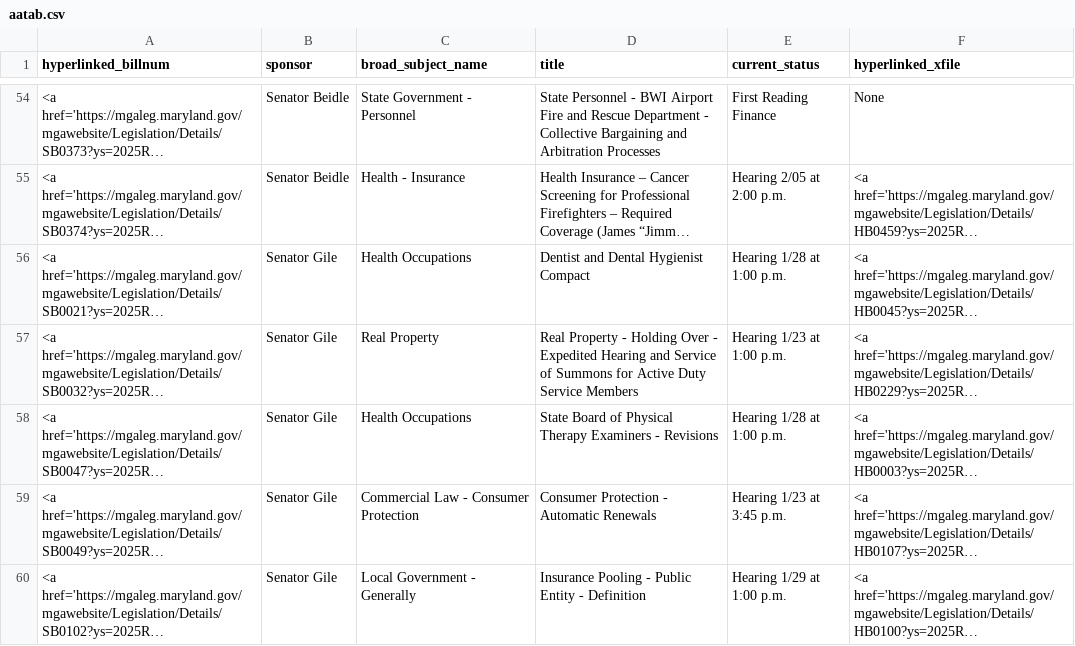
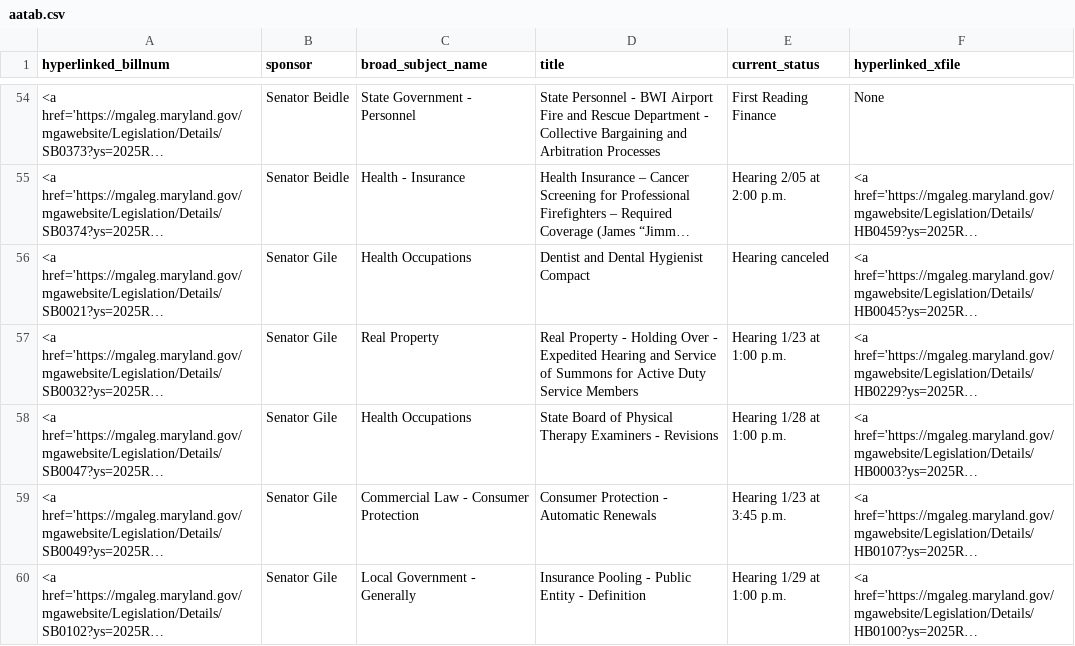
Before and after one commit to Baltimore-Sun/md-ga-bill-tracker, a CSV file: aatab.csv, drawn as a sheet; only a part is shown, gaps mark what is left out; long unchanged cells end in …; the diff names each change by its address in the sheet, - before the commit and + after, or states it on an @@ line.

```diff
--- a/aatab.csv
+++ b/aatab.csv
-E56 (current_status): Hearing 1/28 at 1:00 p.m.
+E56 (current_status): Hearing canceled
```
